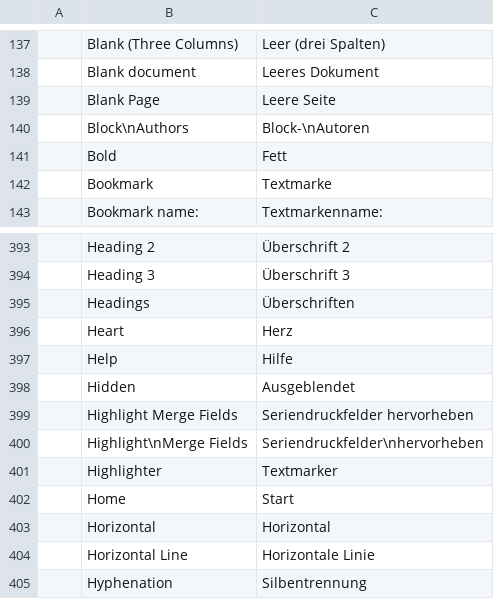
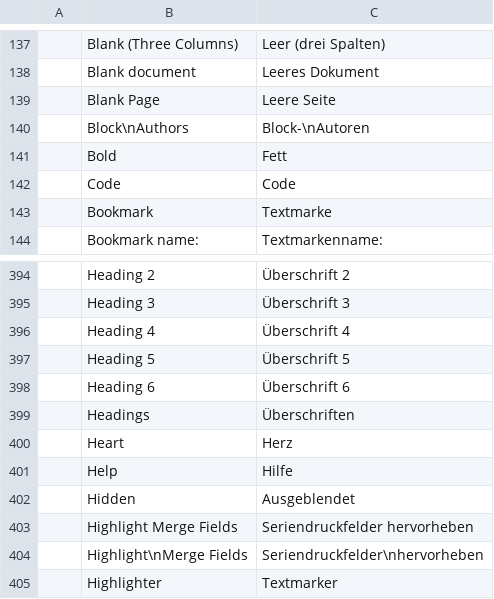
Before and after one commit to MichaelMuClaude/MarkdownDocs, a TSV file: crates/ui-egui/src/i18n/de.tsv, drawn as a sheet; only a part is shown, gaps mark what is left out; the shorter side is filled out with more unchanged rows.

```diff
--- a/crates/ui-egui/src/i18n/de.tsv
+++ b/crates/ui-egui/src/i18n/de.tsv
@@ -141,2 +141,3 @@
 	Bold	Fett
+	Code	Code
 	Bookmark	Textmarke
@@ -394,2 +395,5 @@
 	Heading 3	Überschrift 3
+	Heading 4	Überschrift 4
+	Heading 5	Überschrift 5
+	Heading 6	Überschrift 6
 	Headings	Überschriften
```
Also changed, not shown: crates/ui-egui/src/i18n/bg.tsv, crates/ui-egui/src/i18n/ja.tsv, 19 other files.
